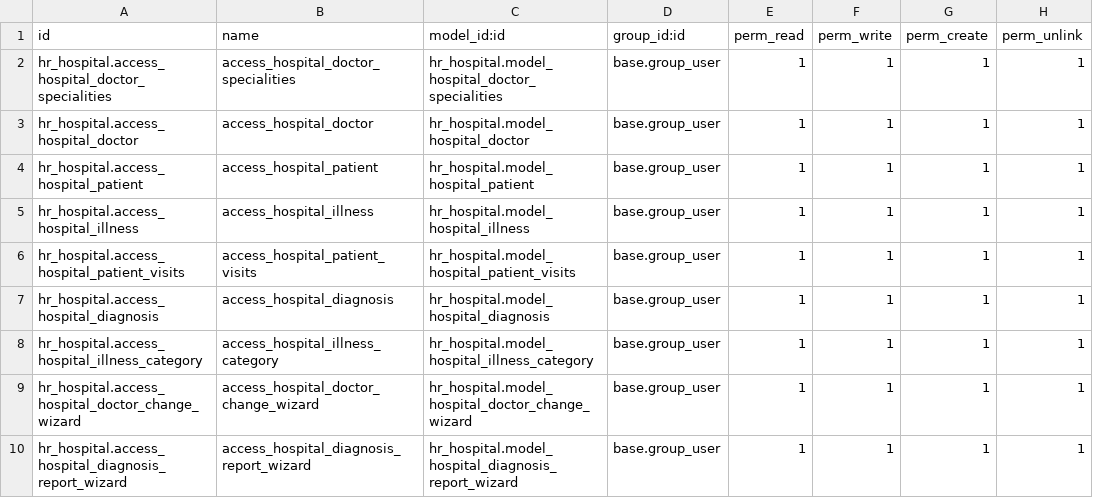
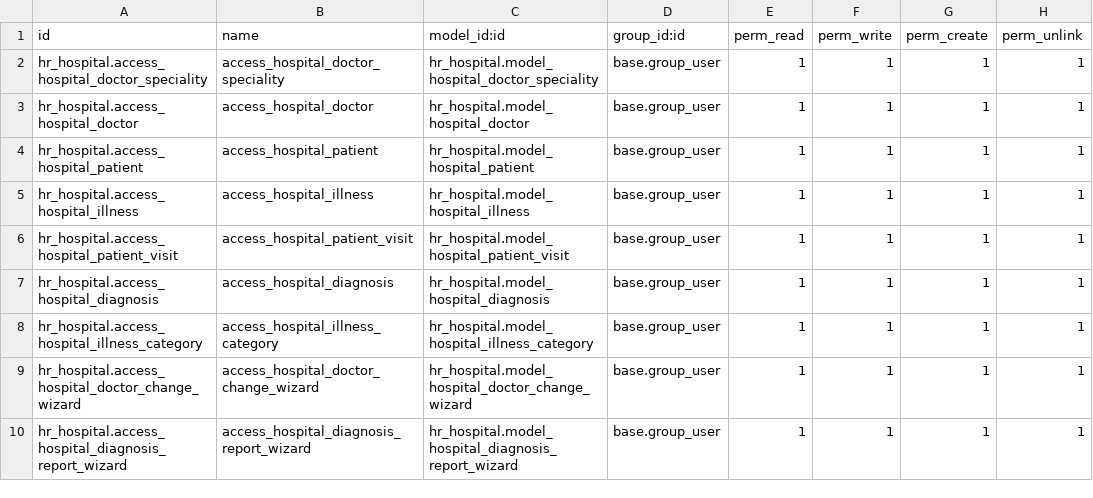
Before and after one commit to Vitaliy-Sm/odoo_school17, a CSV file: hr_hospital/security/ir.model.access.csv, drawn as a sheet.

Commit message:
[FIX] hr_hospital: refactoring

```diff
--- a/hr_hospital/security/ir.model.access.csv
+++ b/hr_hospital/security/ir.model.access.csv
@@ -1,3 +1,3 @@
 id,name,model_id:id,group_id:id,perm_read,perm_write,perm_create,perm_unlink
-hr_hospital.access_hospital_doctor_specialities,access_hospital_doctor_specialities,hr_hospital.model_hospital_doctor_specialities,base.group_user,1,1,1,1
+hr_hospital.access_hospital_doctor_speciality,access_hospital_doctor_speciality,hr_hospital.model_hospital_doctor_speciality,base.group_user,1,1,1,1
 hr_hospital.access_hospital_doctor,access_hospital_doctor,hr_hospital.model_hospital_doctor,base.group_user,1,1,1,1
@@ -5,3 +5,3 @@ hr_hospital.access_hospital_patient,access_hospital_patient,hr_hospital.model_ho
 hr_hospital.access_hospital_illness,access_hospital_illness,hr_hospital.model_hospital_illness,base.group_user,1,1,1,1
-hr_hospital.access_hospital_patient_visits,access_hospital_patient_visits,hr_hospital.model_hospital_patient_visits,base.group_user,1,1,1,1
+hr_hospital.access_hospital_patient_visit,access_hospital_patient_visit,hr_hospital.model_hospital_patient_visit,base.group_user,1,1,1,1
 hr_hospital.access_hospital_diagnosis,access_hospital_diagnosis,hr_hospital.model_hospital_diagnosis,base.group_user,1,1,1,1
```
Also changed, not shown: 20 other files.
